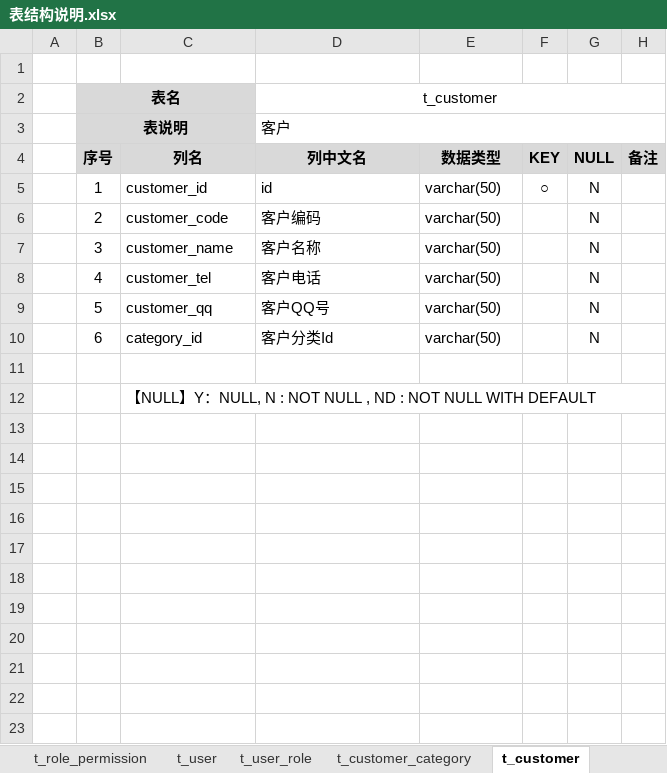
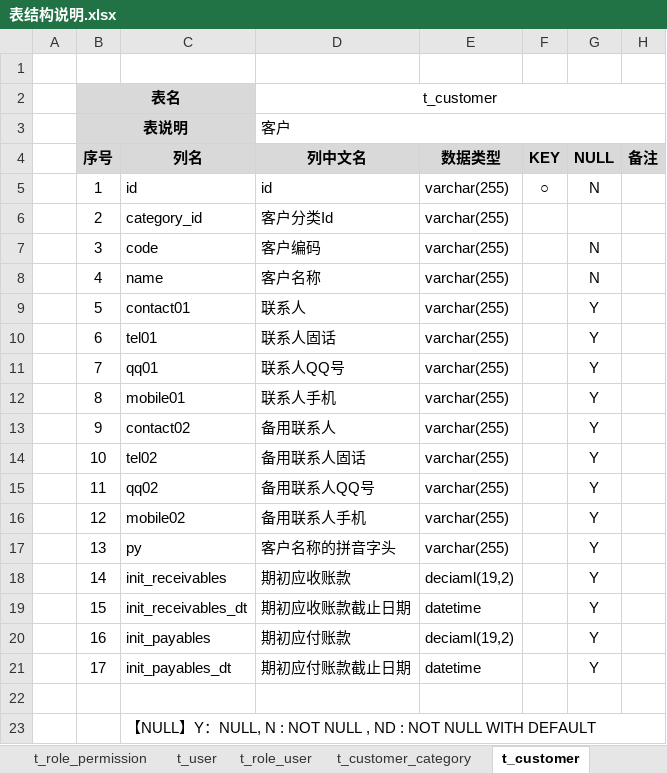
Before and after one commit to dongxf/PSI, an Excel workbook: doc/02 表结构/表结构说明.xlsx, sheet t_customer, drawn as a sheet; values as stored, in another font and other column widths than the file's, no borders; the diff names each change by its address in the sheet, - before the commit and + after, or states it on an @@ line.

```diff
--- a/doc/02 表结构/表结构说明.xlsx (sheet t_customer)
+++ b/doc/02 表结构/表结构说明.xlsx (sheet t_customer)
-sheet tab: t_user_role
+sheet tab: t_role_user
-C5 (列名): customer_id
+C5 (列名): id
-E5:E10 (数据类型): varchar(50)
+E5:E10 (数据类型): varchar(255)
-C6 (列名): customer_code
+C6 (列名): category_id
-D6 (列中文名): 客户编码
+D6 (列中文名): 客户分类Id
-G6 (NULL): N
+G6 (NULL): (empty)
-C7 (列名): customer_name
+C7 (列名): code
-D7 (列中文名): 客户名称
+D7 (列中文名): 客户编码
-C8 (列名): customer_tel
+C8 (列名): name
-D8 (列中文名): 客户电话
+D8 (列中文名): 客户名称
-C9 (列名): customer_qq
+C9 (列名): contact01
-D9 (列中文名): 客户QQ号
+D9 (列中文名): 联系人
-G9:G10 (NULL): N
+G9:G10 (NULL): Y
-C10 (列名): category_id
+C10 (列名): tel01
-D10 (列中文名): 客户分类Id
+D10 (列中文名): 联系人固话
+row 11:  | 7 | qq01 | 联系人QQ号 | varchar(255) |  | Y
+row 12:  | 8 | mobile01 | 联系人手机 | varchar(255) |  | Y
+row 13:  | 9 | contact02 | 备用联系人 | varchar(255) |  | Y
+row 14:  | 10 | tel02 | 备用联系人固话 | varchar(255) |  | Y
+row 15:  | 11 | qq02 | 备用联系人QQ号 | varchar(255) |  | Y
+row 16:  | 12 | mobile02 | 备用联系人手机 | varchar(255) |  | Y
+row 17:  | 13 | py | 客户名称的拼音字头 | varchar(255) |  | Y
+row 18:  | 14 | init_receivables | 期初应收账款 | deciaml(19,2) |  | Y
+row 19:  | 15 | init_receivables_dt | 期初应收账款截止日期 | datetime |  | Y
+row 20:  | 16 | init_payables | 期初应付账款 | deciaml(19,2) |  | Y
+row 21:  | 17 | init_payables_dt | 期初应付账款截止日期 | datetime |  | Y
```
Also changed, not shown: sheet t_supplier, sheet t_biz_log, sheet t_goods, sheet t_recent_fid, sheet t_org, sheet t_user, 11 more sheets, other sheet tabs.
